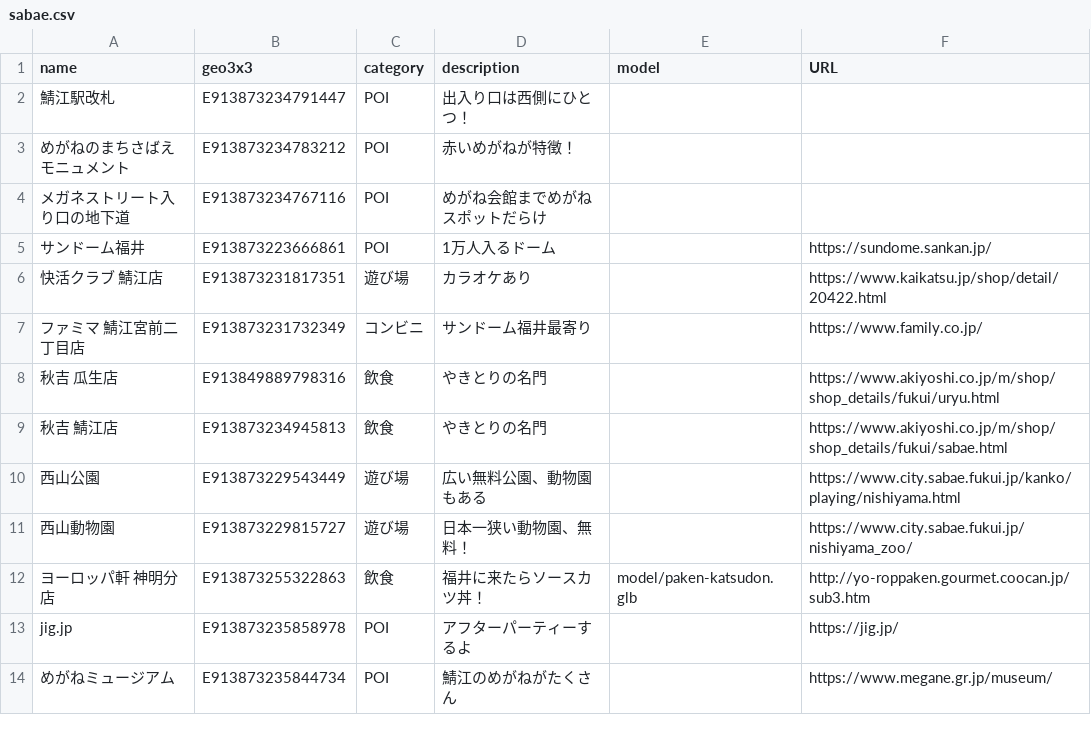
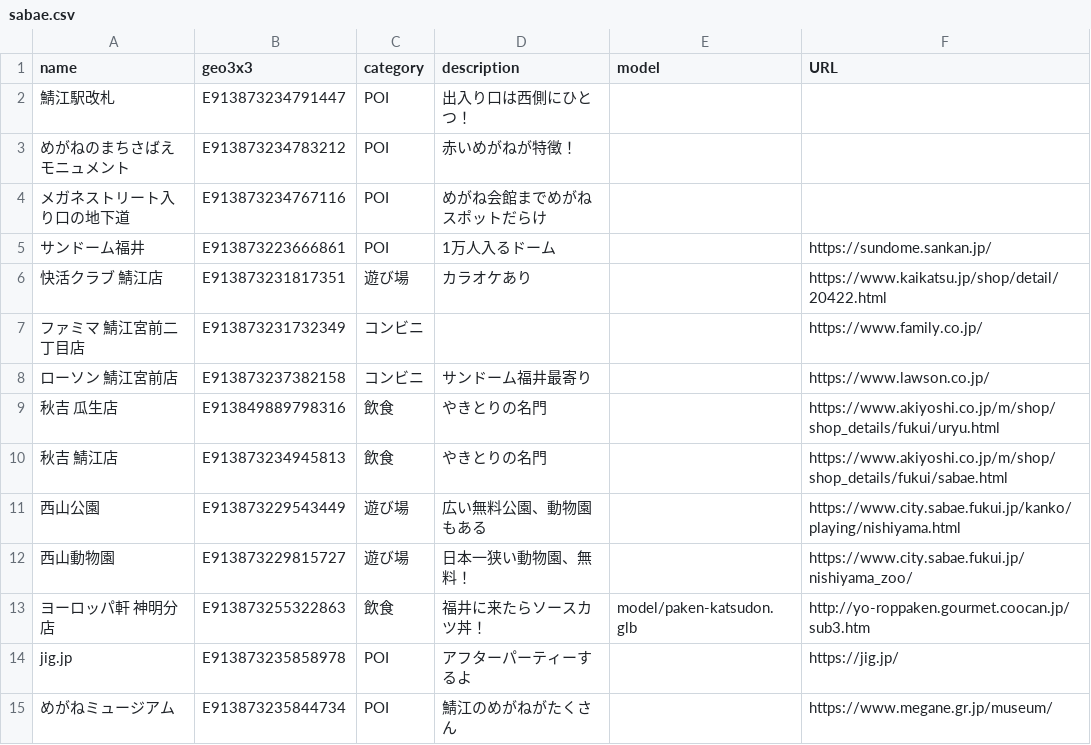
Before and after one commit to codeforkosen/sabae-map, a CSV file: sabae.csv, drawn as a sheet; only a part is shown.

Commit message:
fix コニビニ

```diff
--- a/sabae.csv
+++ b/sabae.csv
@@ -6,3 +6,4 @@ name,geo3x3,category,description,model,URL
 快活クラブ 鯖江店,E913873231817351,遊び場,カラオケあり,,https://www.kaikatsu.jp/shop/detail/20422.html
-ファミマ 鯖江宮前二丁目店,E913873231732349,コンビニ,サンドーム福井最寄り,,https://www.family.co.jp/
+ファミマ 鯖江宮前二丁目店,E913873231732349,コンビニ,,,https://www.family.co.jp/
+ローソン 鯖江宮前店,E913873237382158,コンビニ,サンドーム福井最寄り,,https://www.lawson.co.jp/
 秋吉 瓜生店,E913849889798316,飲食,やきとりの名門,,https://www.akiyoshi.co.jp/m/shop/shop_details/fukui/uryu.html
```
